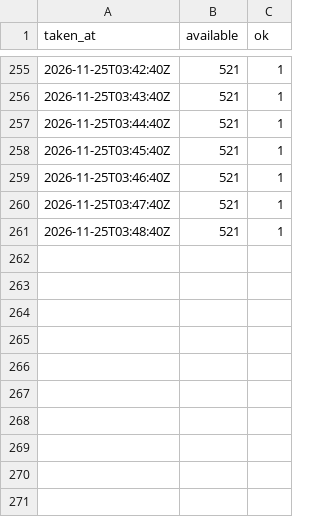
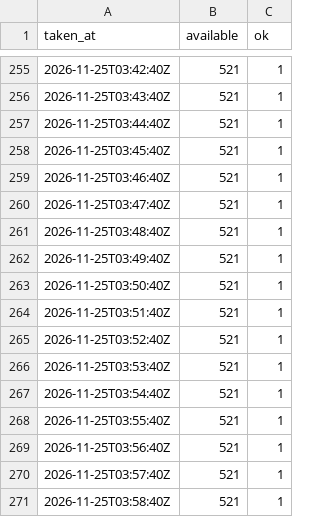
Before and after one commit to szymonslazak-rgb/traficar-warszawa, a CSV file: data/reads/2026-11-25.csv, drawn as a sheet; only a part is shown, gaps mark what is left out; the diff names each change by its address in the sheet, - before the commit and + after, or states it on an @@ line.

```diff
--- a/data/reads/2026-11-25.csv
+++ b/data/reads/2026-11-25.csv
+row 262: 2026-11-25T03:49:40Z | 521 | 1
+row 263: 2026-11-25T03:50:40Z | 521 | 1
+row 264: 2026-11-25T03:51:40Z | 521 | 1
+row 265: 2026-11-25T03:52:40Z | 521 | 1
+row 266: 2026-11-25T03:53:40Z | 521 | 1
+row 267: 2026-11-25T03:54:40Z | 521 | 1
+row 268: 2026-11-25T03:55:40Z | 521 | 1
+row 269: 2026-11-25T03:56:40Z | 521 | 1
+row 270: 2026-11-25T03:57:40Z | 521 | 1
+row 271: 2026-11-25T03:58:40Z | 521 | 1
```
Also changed, not shown: 3 other files.
